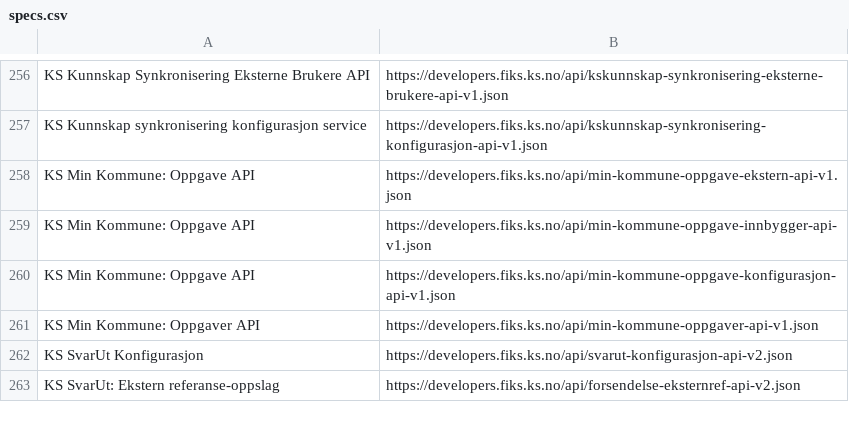
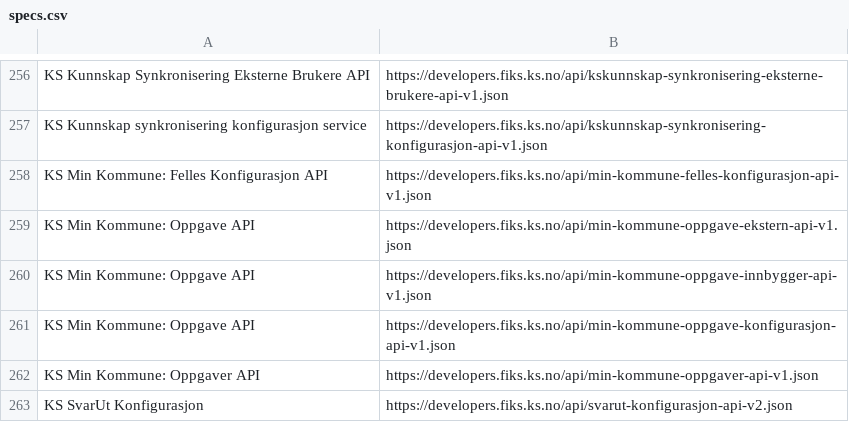
Before and after one commit to ks-no/ks-no.github.io, a CSV file: static/api/specs.csv, drawn as a sheet; only a part is shown, gaps mark what is left out; the shorter side is filled out with more unchanged rows; the diff names each change by its address in the sheet, - before the commit and + after, or states it on an @@ line.

```diff
--- a/static/api/specs.csv
+++ b/static/api/specs.csv
+row 258: KS Min Kommune: Felles Konfigurasjon API | https://developers.fiks.ks.no/api/min-kommune-felles-konfigurasjon-api-v1.json
```
